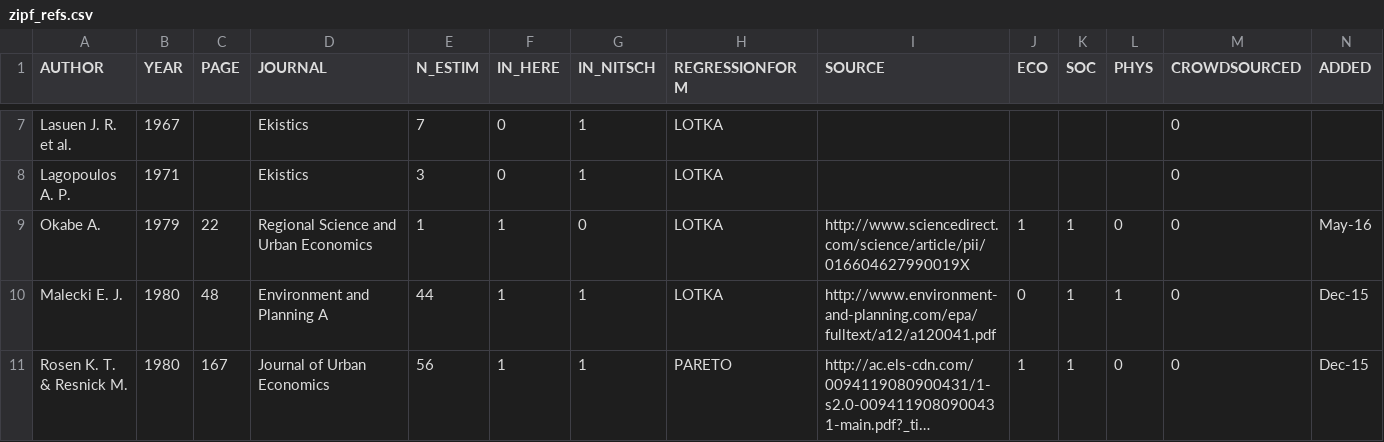
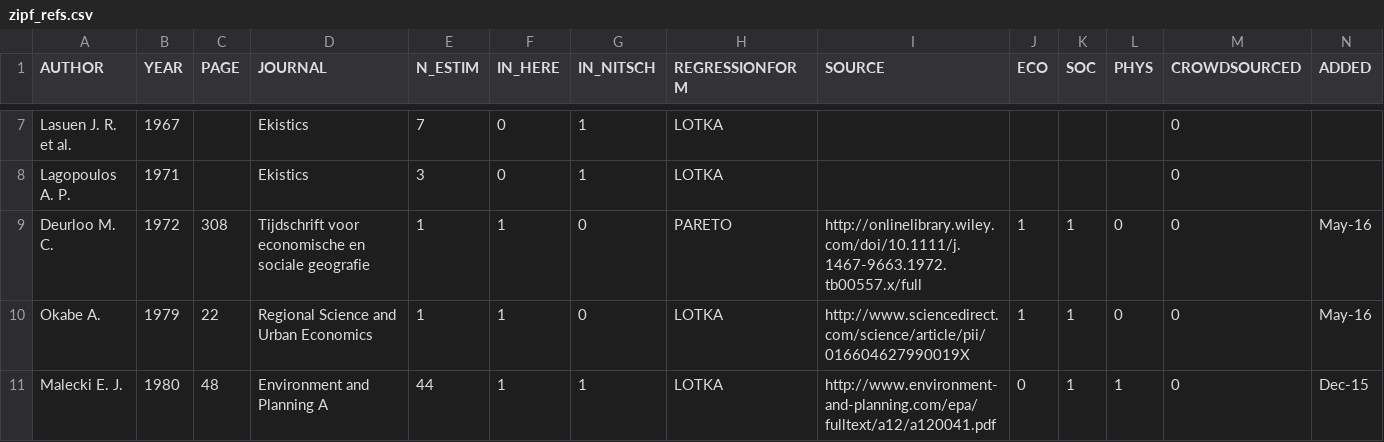
Before and after one commit to ClementineCttn/MetaZipf, a CSV file: data/zipf_refs.csv, drawn as a sheet; only a part is shown, gaps mark what is left out; the shorter side is filled out with more unchanged rows; long unchanged cells end in …; the diff names each change by its address in the sheet, - before the commit and + after, or states it on an @@ line.

Commit message:
add Deurloo 1972 ref

```diff
--- a/data/zipf_refs.csv
+++ b/data/zipf_refs.csv
+row 9: Deurloo M. C. | 1972 | 308 | Tijdschrift voor economische en sociale geografie | 1 | 1 | 0 | PARETO | http://onlinelibrary.wiley.com/doi/10.1111/j.1467-9663.1972.tb00557.x/full | 1 | 1 | 0 | 0 | May-16
```
Also changed, not shown: data/zipf_meta.csv.
